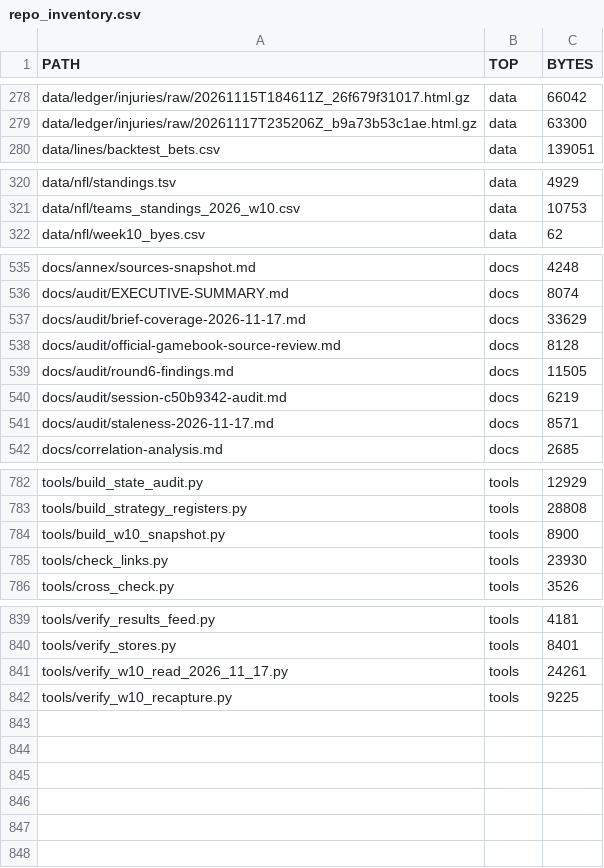
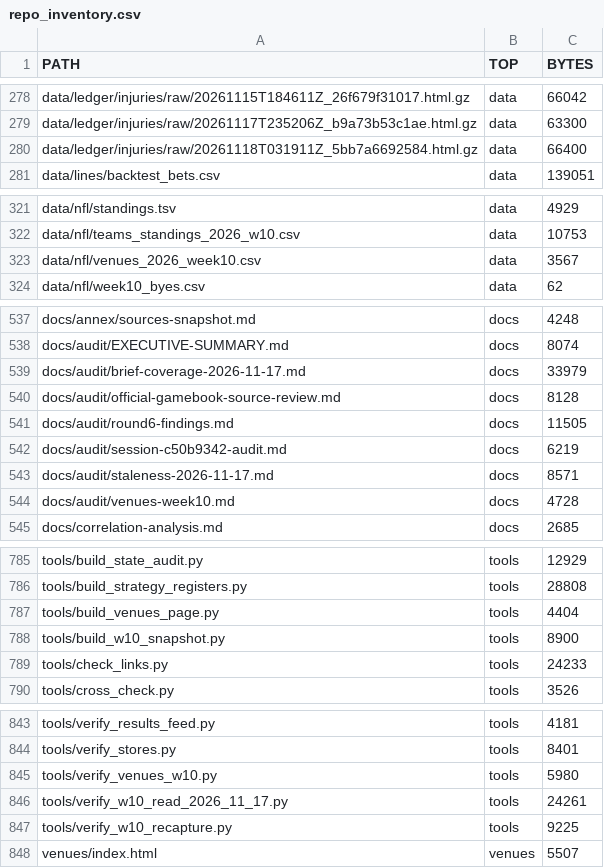
Before and after one commit to karagemop466-tech/X1, a CSV file: data/console/repo_inventory.csv, drawn as a sheet; only a part is shown, gaps mark what is left out; the diff covers the shown part only.

Commit message:
round 6: regenerate site/app/console surfaces after the audit-register rebuild
Co-authored-by: arena-agent <297053741+arena-agent@users.noreply.github.com>

```diff
--- a/data/console/repo_inventory.csv
+++ b/data/console/repo_inventory.csv
@@ -279,2 +279,3 @@ data/ledger/injuries/raw/20261115T184611Z_26f679f31017.html.gz,data,66042
 data/ledger/injuries/raw/20261117T235206Z_b9a73b53c1ae.html.gz,data,63300
+data/ledger/injuries/raw/20261118T031911Z_5bb7a6692584.html.gz,data,66400
 data/lines/backtest_bets.csv,data,139051
@@ -321,2 +322,3 @@ data/nfl/standings.tsv,data,4929
 data/nfl/teams_standings_2026_w10.csv,data,10753
+data/nfl/venues_2026_week10.csv,data,3567
 data/nfl/week10_byes.csv,data,62
@@ -536,3 +538,3 @@ docs/annex/sources-snapshot.md,docs,4248
 docs/audit/EXECUTIVE-SUMMARY.md,docs,8074
-docs/audit/brief-coverage-2026-11-17.md,docs,33629
+docs/audit/brief-coverage-2026-11-17.md,docs,33979
 docs/audit/official-gamebook-source-review.md,docs,8128
@@ -541,2 +543,3 @@ docs/audit/session-c50b9342-audit.md,docs,6219
 docs/audit/staleness-2026-11-17.md,docs,8571
+docs/audit/venues-week10.md,docs,4728
 docs/correlation-analysis.md,docs,2685
@@ -783,4 +786,5 @@ tools/build_state_audit.py,tools,12929
 tools/build_strategy_registers.py,tools,28808
+tools/build_venues_page.py,tools,4404
 tools/build_w10_snapshot.py,tools,8900
-tools/check_links.py,tools,23930
+tools/check_links.py,tools,24233
 tools/cross_check.py,tools,3526
@@ -840,3 +844,5 @@ tools/verify_results_feed.py,tools,4181
 tools/verify_stores.py,tools,8401
+tools/verify_venues_w10.py,tools,5980
 tools/verify_w10_read_2026_11_17.py,tools,24261
 tools/verify_w10_recapture.py,tools,9225
+venues/index.html,venues,5507
```
Also changed, not shown: 6 edited cells elsewhere in this file, 34 other files.
